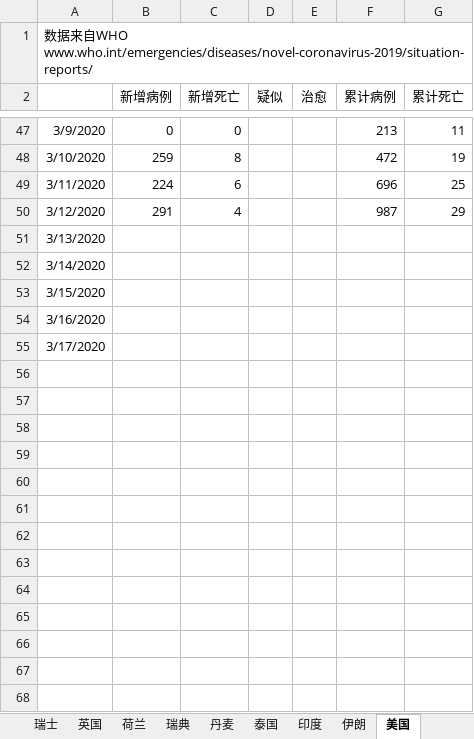
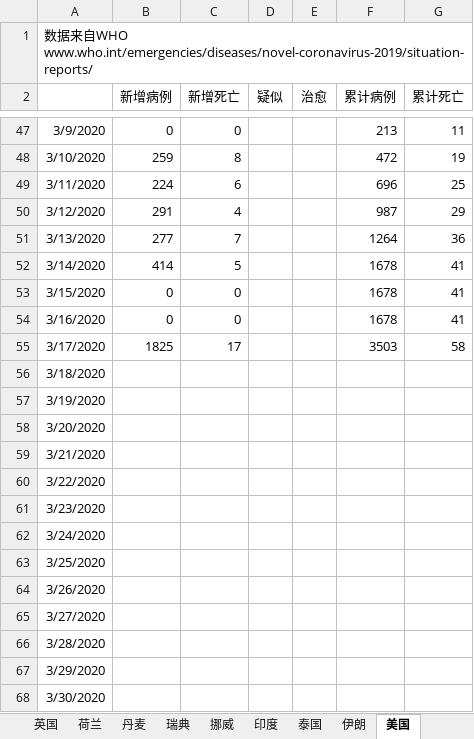
Before and after one commit to 3082455059/nCoV-SIR, an Excel workbook: Foreign_Countries_nCoV_2020.xlsx, sheet 美国, drawn as a sheet; only a part is shown, gaps mark what is left out; values as stored, in another font and other column widths than the file's, no borders; the diff covers the shown part only; the diff names each change by its address in the sheet, - before the commit and + after, or states it on an @@ line.

```diff
--- a/Foreign_Countries_nCoV_2020.xlsx (sheet 美国)
+++ b/Foreign_Countries_nCoV_2020.xlsx (sheet 美国)
+sheet tab: 挪威
@@ sheet tab order changed: 英国 | 荷兰 | 丹麦 | 瑞典 | 挪威 | 印度 | 泰国 | 伊朗 | 美国 @@
-B51 (新增病例): (empty)
+B51 (新增病例): 277
-C51 (新增死亡): (empty)
+C51 (新增死亡): 7
-F51 (累计病例): (empty)
+F51 (累计病例): 1264
-G51 (累计死亡): (empty)
+G51 (累计死亡): 36
-B52 (新增病例): (empty)
+B52 (新增病例): 414
-C52 (新增死亡): (empty)
+C52 (新增死亡): 5
-F52:F54 (累计病例): (empty)
+F52:F54 (累计病例): 1678
-G52:G54 (累计死亡): (empty)
+G52:G54 (累计死亡): 41
-B53:B54 (新增病例): (empty)
+B53:B54 (新增病例): 0
-C53:C54 (新增死亡): (empty)
+C53:C54 (新增死亡): 0
-B55 (新增病例): (empty)
+B55 (新增病例): 1825
-C55 (新增死亡): (empty)
+C55 (新增死亡): 17
-F55 (累计病例): (empty)
+F55 (累计病例): 3503
-G55 (累计死亡): (empty)
+G55 (累计死亡): 58
+row 56: 3/18/2020
+row 57: 3/19/2020
+row 58: 3/20/2020
+row 59: 3/21/2020
+row 60: 3/22/2020
+row 61: 3/23/2020
+row 62: 3/24/2020
+row 63: 3/25/2020
+row 64: 3/26/2020
+row 65: 3/27/2020
+row 66: 3/28/2020
+row 67: 3/29/2020
+row 68: 3/30/2020
```
Also changed, not shown: 8 added rows elsewhere in this sheet, sheet 瑞典, sheet 丹麦, sheet 瑞士, sheet 英国, sheet 新加坡, sheet 泰国, 9 more sheets, other sheet tabs.
